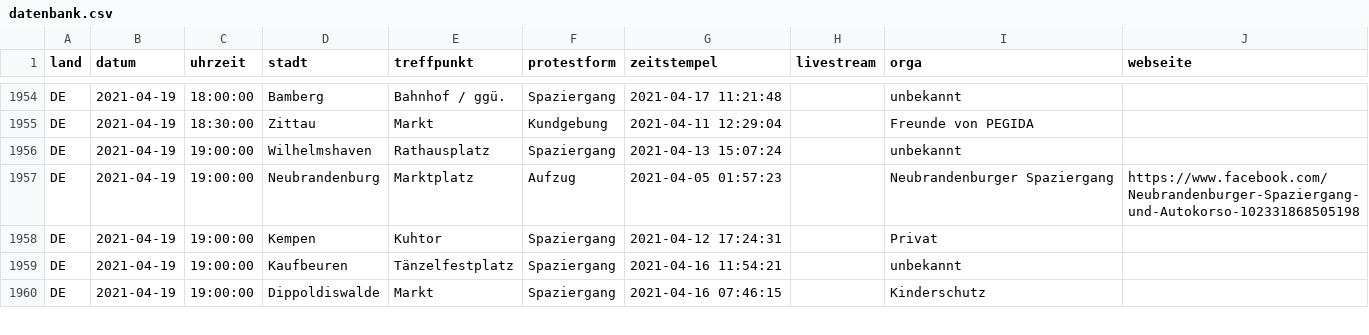
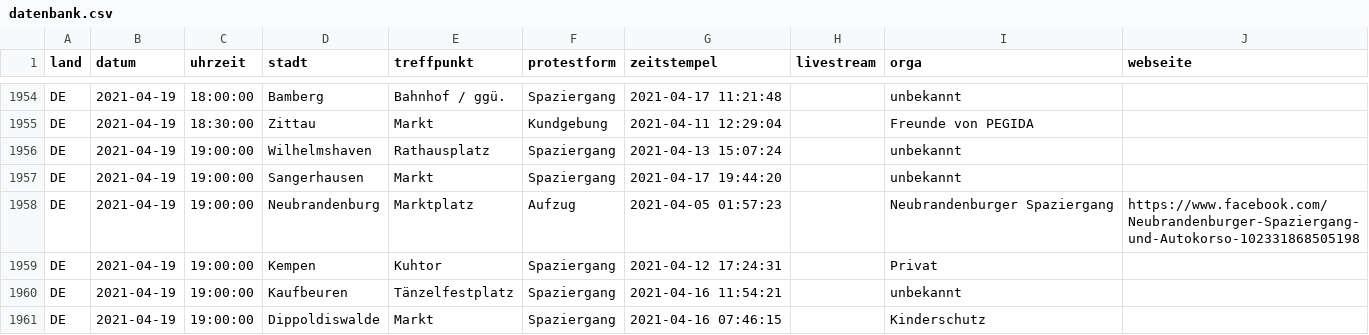
Before and after one commit to anonymous-tld/datenbank, a CSV file: datenbank.csv, drawn as a sheet; only a part is shown, gaps mark what is left out.

Commit message:
Update datenbank.csv from https://demo.terminkalender.top/datenbank.csv

```diff
--- a/datenbank.csv
+++ b/datenbank.csv
@@ -1956,2 +1956,3 @@ DE,2021-04-19,18:30:00,Zittau,Markt,Kundgebung,2021-04-11 12:29:04,,Freunde von
 DE,2021-04-19,19:00:00,Wilhelmshaven,Rathausplatz,Spaziergang,2021-04-13 15:07:24,,unbekannt,
+DE,2021-04-19,19:00:00,Sangerhausen,Markt,Spaziergang,2021-04-17 19:44:20,,unbekannt,
 DE,2021-04-19,19:00:00,Neubrandenburg,Marktplatz,Aufzug,2021-04-05 01:57:23,,Neubrandenburger Spaziergang,https://www.facebook.com/Neubrandenburger-Spaziergang-und-Autokorso-102331868505198
```
